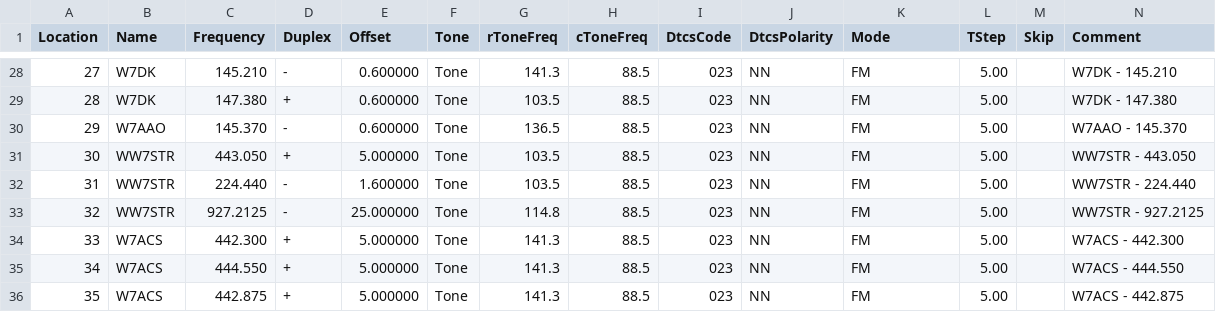
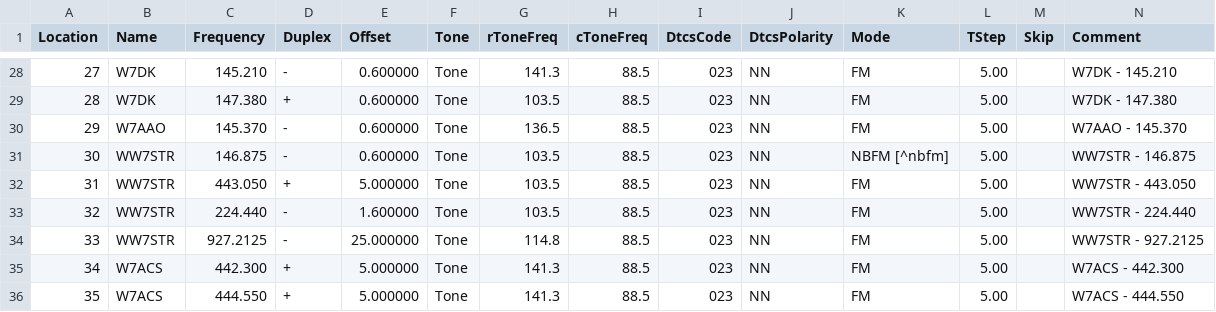
Before and after one commit to QCaudron/repeater_roundabout, a CSV file: assets/rr_frequencies.csv, drawn as a sheet; only a part is shown, gaps mark what is left out; the shorter side is filled out with more unchanged rows; addresses are those after the commit; rows hold the shown columns only; the diff names each change by its address in the sheet, - before the commit and + after, or states it on an @@ line.

Commit message:
NBFM fell off chirp

```diff
--- a/assets/rr_frequencies.csv
+++ b/assets/rr_frequencies.csv
+row 31: 30 | WW7STR | 146.875 | - | 0.600000 | Tone | 103.5 | 88.5 | 023 | NN | NBFM [^nbfm] | 5.00 |  | WW7STR - 146.875
@@ column A (Location) renumbered from row 32 down @@
```
Also changed, not shown: 2 other files.
